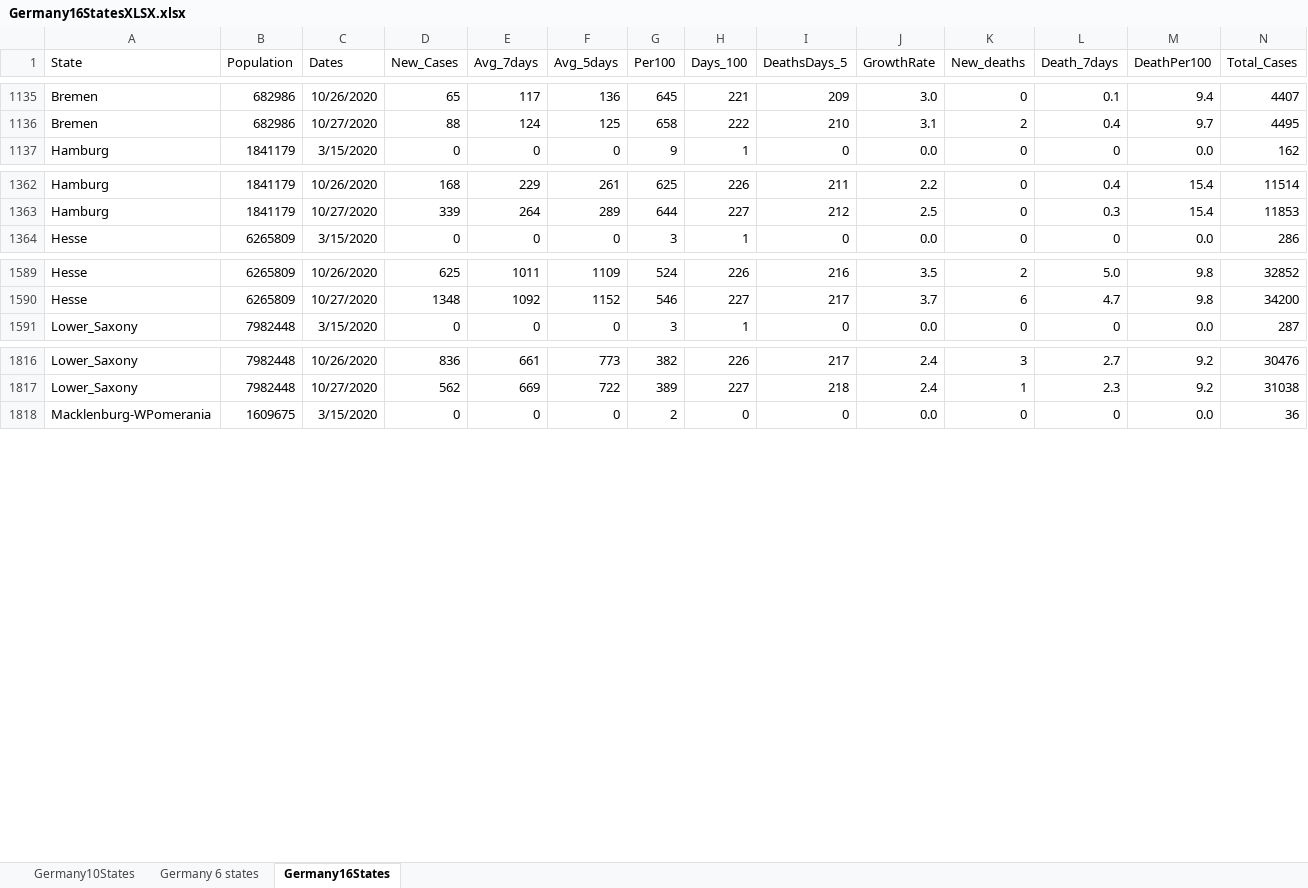
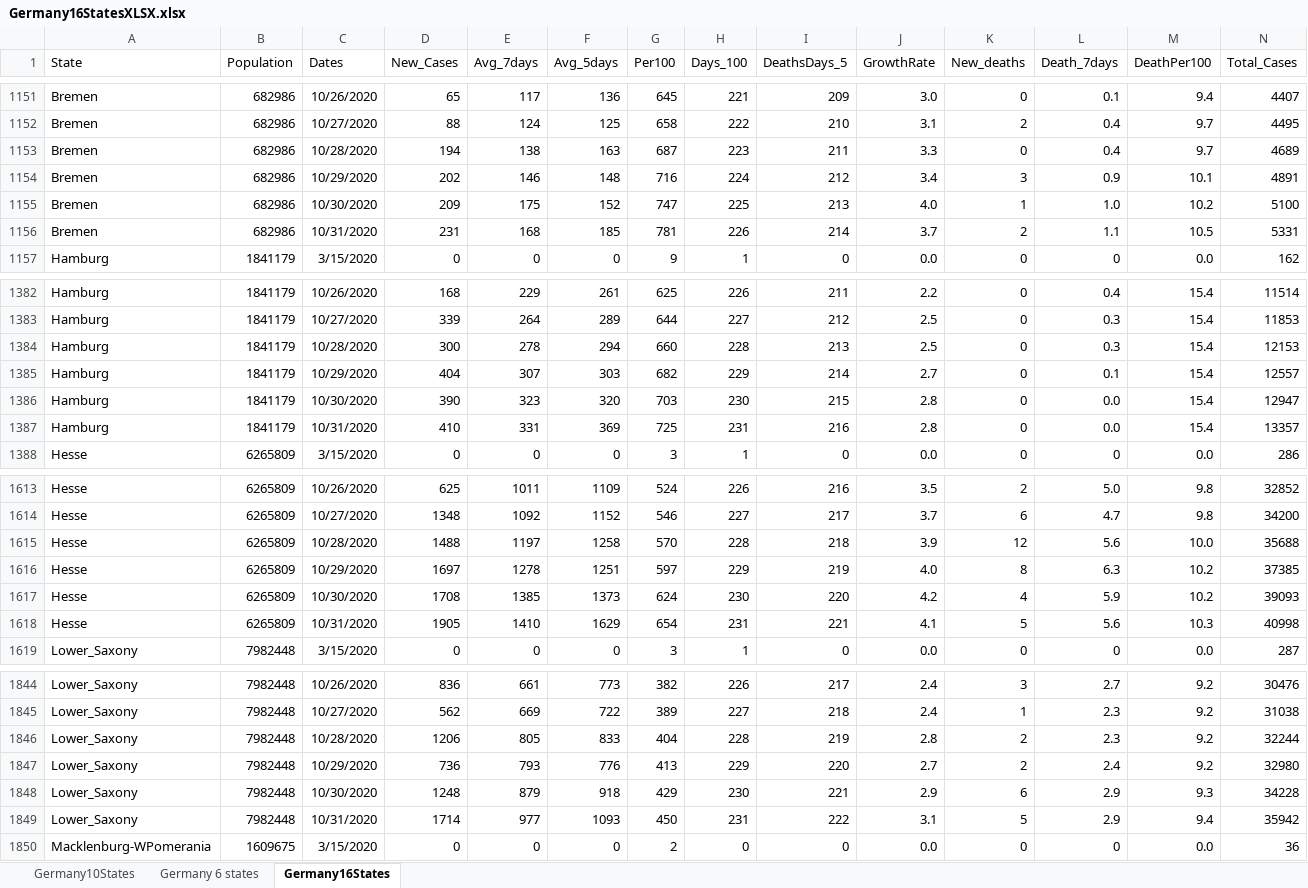
Before and after one commit to nyyubio/First_Website, an Excel workbook: static/data/Germany16StatesXLSX.xlsx, sheet Germany16States, drawn as a sheet; only a part is shown, gaps mark what is left out; values as stored, in another font and other column widths than the file's, no borders; rows hold the shown columns only; the diff covers the shown part only; the diff names each change by its address in the sheet, - before the commit and + after, or states it on an @@ line.

```diff
--- a/static/data/Germany16StatesXLSX.xlsx (sheet Germany16States)
+++ b/static/data/Germany16StatesXLSX.xlsx (sheet Germany16States)
+row 1153: Bremen | 682986 | 10/28/2020 | 194 | 138 | 163 | 687 | 223 | 211 | 3.3 | 0 | 0.4 | 9.7 | 4689
+row 1154: Bremen | 682986 | 10/29/2020 | 202 | 146 | 148 | 716 | 224 | 212 | 3.4 | 3 | 0.9 | 10.1 | 4891
+row 1155: Bremen | 682986 | 10/30/2020 | 209 | 175 | 152 | 747 | 225 | 213 | 4.0 | 1 | 1.0 | 10.2 | 5100
+row 1156: Bremen | 682986 | 10/31/2020 | 231 | 168 | 185 | 781 | 226 | 214 | 3.7 | 2 | 1.1 | 10.5 | 5331
+row 1384: Hamburg | 1841179 | 10/28/2020 | 300 | 278 | 294 | 660 | 228 | 213 | 2.5 | 0 | 0.3 | 15.4 | 12153
+row 1385: Hamburg | 1841179 | 10/29/2020 | 404 | 307 | 303 | 682 | 229 | 214 | 2.7 | 0 | 0.1 | 15.4 | 12557
+row 1386: Hamburg | 1841179 | 10/30/2020 | 390 | 323 | 320 | 703 | 230 | 215 | 2.8 | 0 | 0.0 | 15.4 | 12947
+row 1387: Hamburg | 1841179 | 10/31/2020 | 410 | 331 | 369 | 725 | 231 | 216 | 2.8 | 0 | 0.0 | 15.4 | 13357
+row 1615: Hesse | 6265809 | 10/28/2020 | 1488 | 1197 | 1258 | 570 | 228 | 218 | 3.9 | 12 | 5.6 | 10.0 | 35688
+row 1616: Hesse | 6265809 | 10/29/2020 | 1697 | 1278 | 1251 | 597 | 229 | 219 | 4.0 | 8 | 6.3 | 10.2 | 37385
+row 1617: Hesse | 6265809 | 10/30/2020 | 1708 | 1385 | 1373 | 624 | 230 | 220 | 4.2 | 4 | 5.9 | 10.2 | 39093
+row 1618: Hesse | 6265809 | 10/31/2020 | 1905 | 1410 | 1629 | 654 | 231 | 221 | 4.1 | 5 | 5.6 | 10.3 | 40998
+row 1846: Lower_Saxony | 7982448 | 10/28/2020 | 1206 | 805 | 833 | 404 | 228 | 219 | 2.8 | 2 | 2.3 | 9.2 | 32244
+row 1847: Lower_Saxony | 7982448 | 10/29/2020 | 736 | 793 | 776 | 413 | 229 | 220 | 2.7 | 2 | 2.4 | 9.2 | 32980
+row 1848: Lower_Saxony | 7982448 | 10/30/2020 | 1248 | 879 | 918 | 429 | 230 | 221 | 2.9 | 6 | 2.9 | 9.3 | 34228
+row 1849: Lower_Saxony | 7982448 | 10/31/2020 | 1714 | 977 | 1093 | 450 | 231 | 222 | 3.1 | 5 | 2.9 | 9.4 | 35942
```
Also changed, not shown: 48 added rows and 11 edited cells elsewhere in this sheet, formulas that keep their value, public/data/Germany16StatesXLSX.xlsx, 58 other files.
